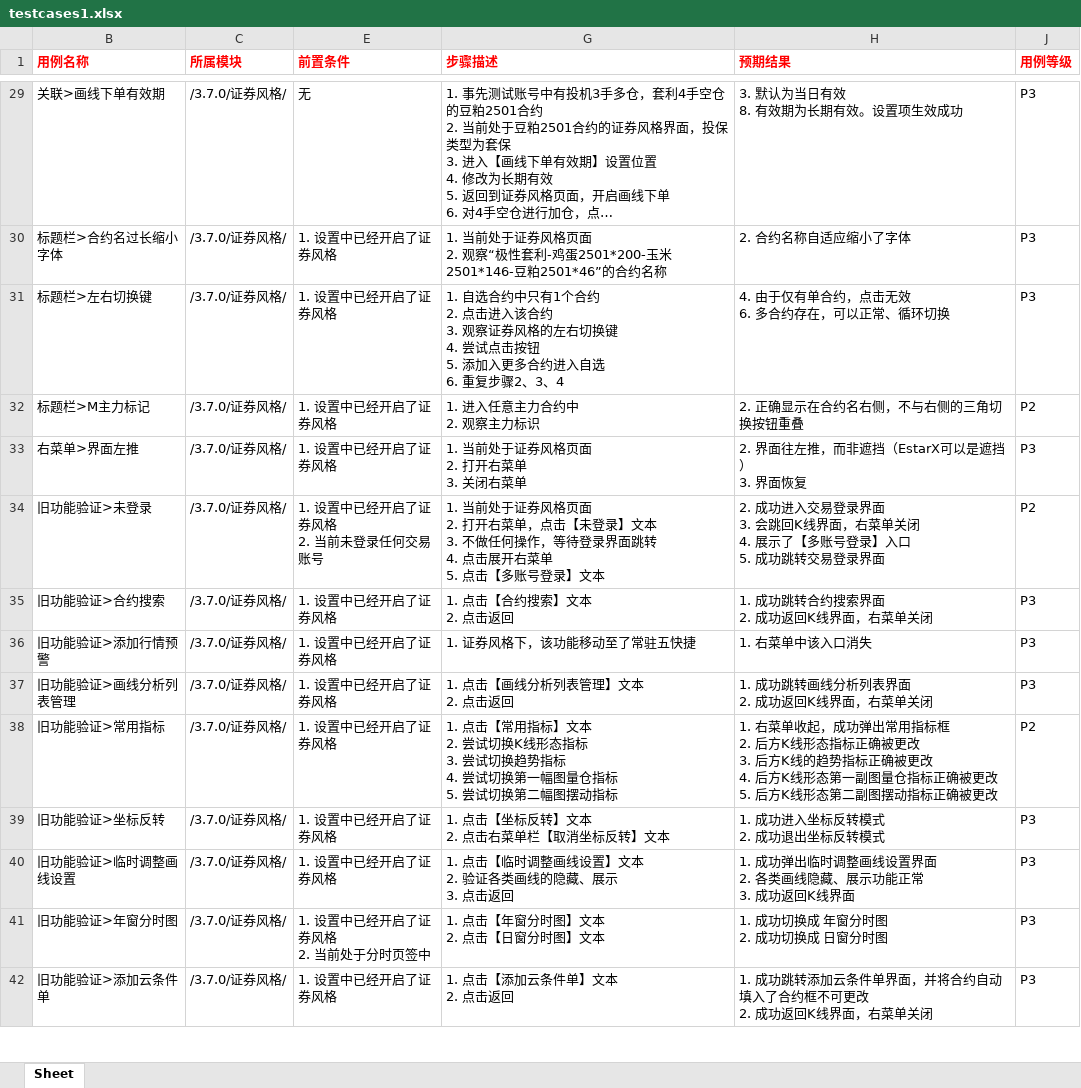
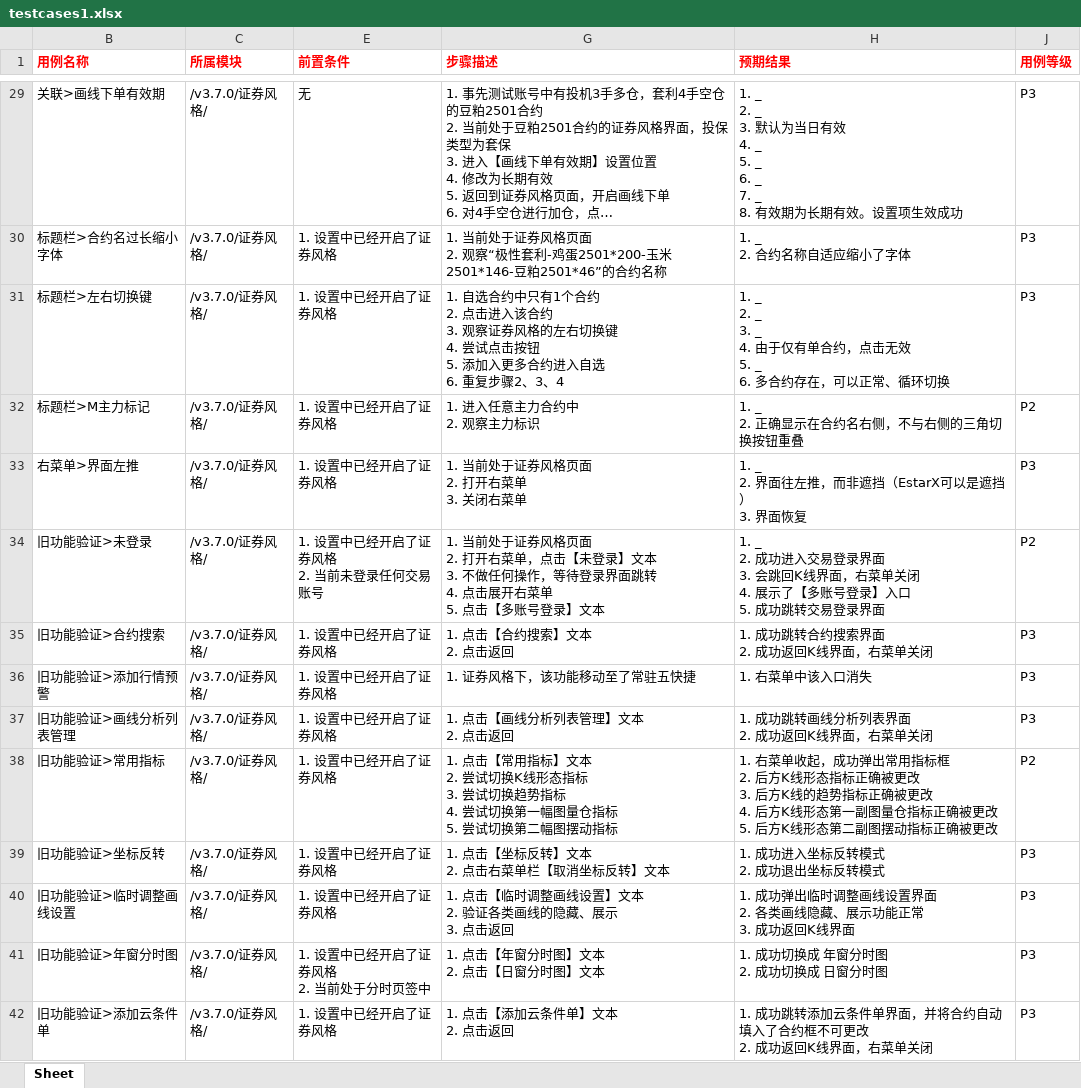
Before and after one commit to julystone/xmind2testcase, an Excel workbook: tempFiles/testcases1.xlsx, sheet Sheet, drawn as a sheet; only a part is shown, gaps mark what is left out; long unchanged cells end in …; values as stored, in another font and other column widths than the file's, no borders; ↵ is a line break in a cell; the diff covers the shown part only; the diff names each change by its address in the sheet, - before the commit and + after, or states it on an @@ line.

```diff
--- a/tempFiles/testcases1.xlsx (sheet Sheet)
+++ b/tempFiles/testcases1.xlsx (sheet Sheet)
-C29:C42 (所属模块): /3.7.0/证券风格/
+C29:C42 (所属模块): /v3.7.0/证券风格/
-H29 (预期结果): 3. 默认为当日有效 ↵ 8. 有效期为长期有效。设置项生效成功
+H29 (预期结果): 1. _ ↵ 2. _ ↵ 3. 默认为当日有效 ↵ 4. _ ↵ 5. _ ↵ 6. _ ↵ 7. _ ↵ 8. 有效期为长期有效。设置项生效成功
-H30 (预期结果): 2. 合约名称自适应缩小了字体
+H30 (预期结果): 1. _ ↵ 2. 合约名称自适应缩小了字体
-H31 (预期结果): 4. 由于仅有单合约，点击无效 ↵ 6. 多合约存在，可以正常、循环切换
+H31 (预期结果): 1. _ ↵ 2. _ ↵ 3. _ ↵ 4. 由于仅有单合约，点击无效 ↵ 5. _ ↵ 6. 多合约存在，可以正常、循环切换
-H32 (预期结果): 2. 正确显示在合约名右侧，不与右侧的三角切换按钮重叠
+H32 (预期结果): 1. _ ↵ 2. 正确显示在合约名右侧，不与右侧的三角切换按钮重叠
-H33 (预期结果): 2. 界面往左推，而非遮挡（EstarX可以是遮挡） ↵ 3. 界面恢复
+H33 (预期结果): 1. _ ↵ 2. 界面往左推，而非遮挡（EstarX可以是遮挡） ↵ 3. 界面恢复
-H34 (预期结果): 2. 成功进…
+H34 (预期结果): 1. _ ↵ 2. 成功进…
```
Also changed, not shown: 323 edited cells elsewhere in this sheet, 5 other files.
